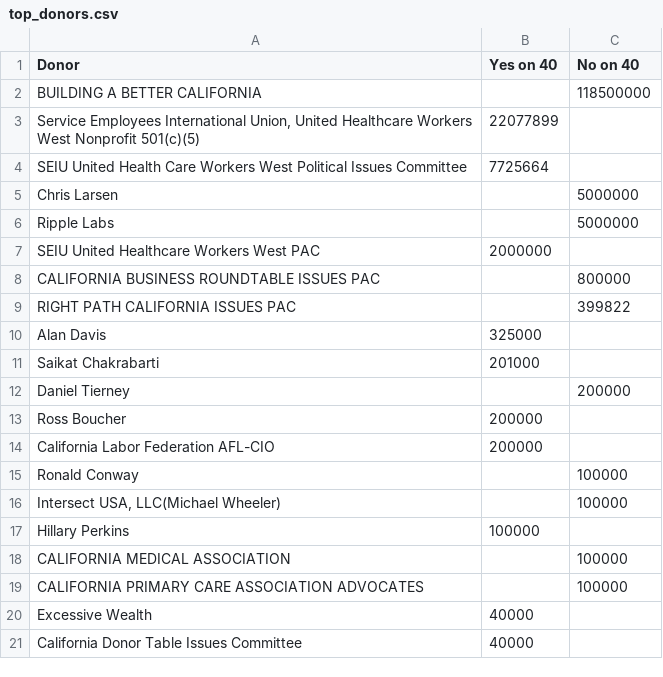
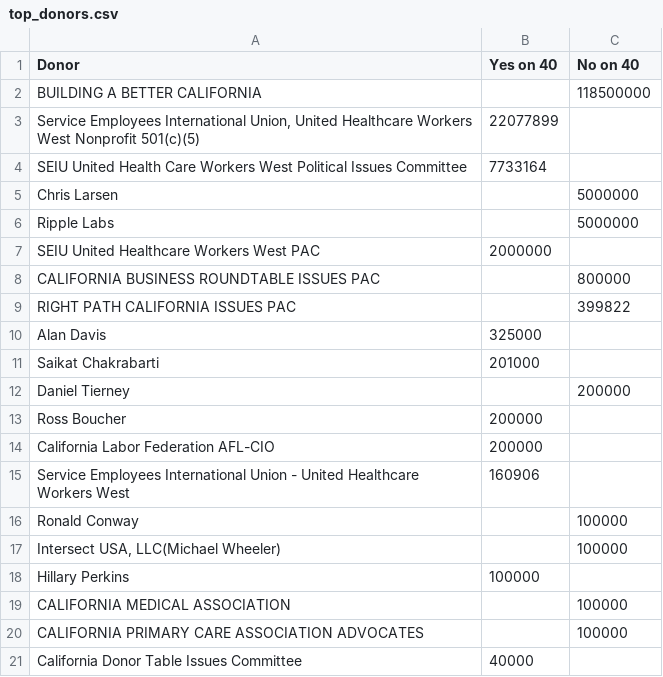
Before and after one commit to lukeharold/prop40-campaign-finance, a CSV file: output/top_donors.csv, drawn as a sheet.

```diff
--- a/output/top_donors.csv
+++ b/output/top_donors.csv
@@ -3,3 +3,3 @@ BUILDING A BETTER CALIFORNIA,,118500000
 "Service Employees International Union, United Healthcare Workers West Nonprofit 501(c)(5)",22077899,
-SEIU United Health Care Workers West  Political Issues Committee,7725664,
+SEIU United Health Care Workers West  Political Issues Committee,7733164,
 Chris Larsen,,5000000
@@ -14,2 +14,3 @@ Ross Boucher,200000,
 California Labor Federation AFL-CIO,200000,
+Service Employees International Union - United Healthcare Workers West,160906,
 Ronald Conway,,100000
@@ -19,3 +20,2 @@ CALIFORNIA MEDICAL ASSOCIATION,,100000
 CALIFORNIA PRIMARY CARE ASSOCIATION ADVOCATES,,100000
-Excessive Wealth,40000,
 California Donor Table Issues Committee,40000,
```
Also changed, not shown: output/bbc_donors.csv, output/donors_by_recipient.csv, 12 other files.
